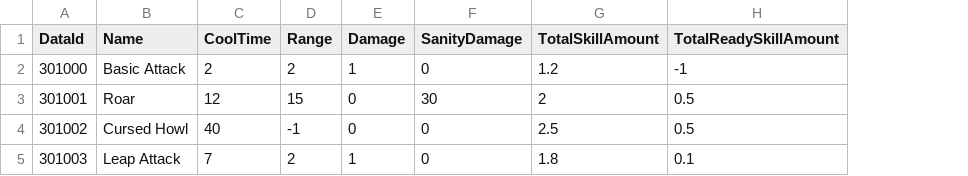
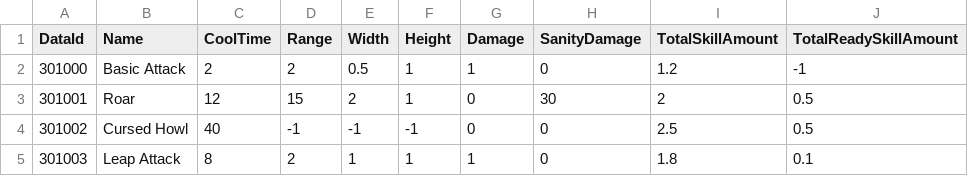
Before and after one commit to kookmin-sw/capstone-2024-10, a CSV file: Client/Assets/Resources/Datas/ExcelData/SkillData.csv, drawn as a sheet; the diff names each change by its address in the sheet, - before the commit and + after, or states it on an @@ line.

```diff
--- a/Client/Assets/Resources/Datas/ExcelData/SkillData.csv
+++ b/Client/Assets/Resources/Datas/ExcelData/SkillData.csv
+column E (Width), rows 2-5: 0.5 | 2 | -1 | 1
+column F (Height), rows 2-5: 1 | 1 | -1 | 1
-C5 (CoolTime): 7
+C5 (CoolTime): 8
```
Also changed, not shown: 31 other files.
